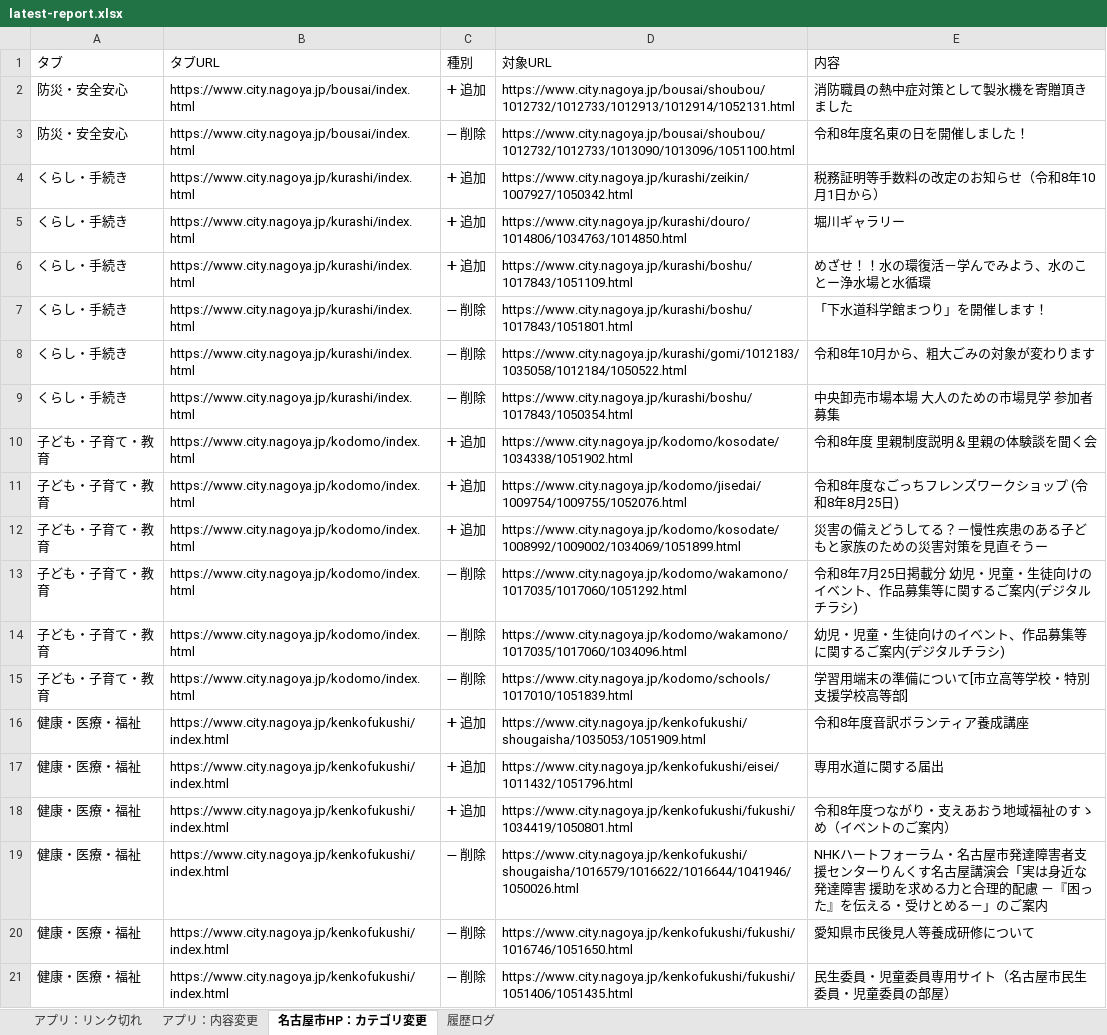
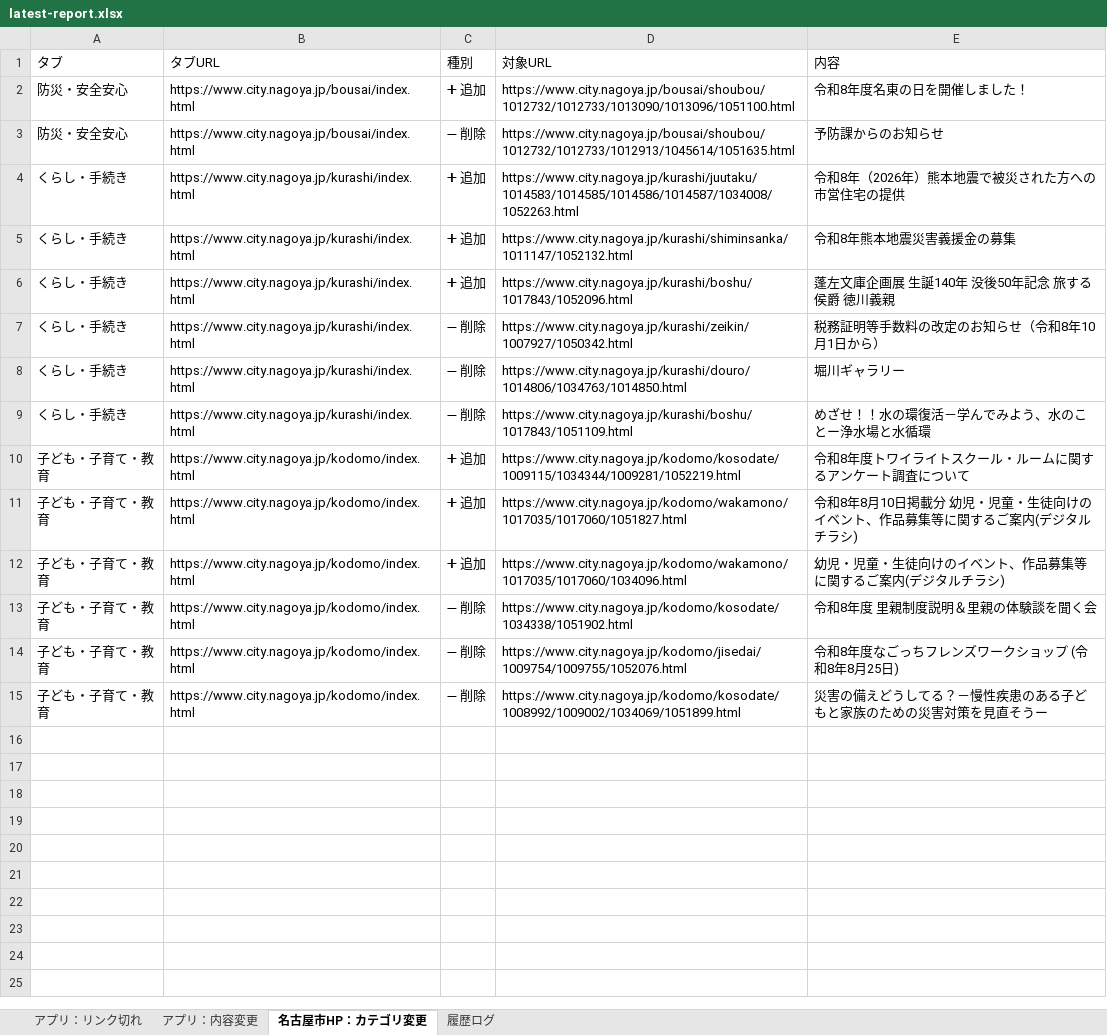
Before and after one commit to anishihara-prog/NagoyaApp, an Excel workbook: reports/latest-report.xlsx, sheet 名古屋市HP：カテゴリ変更, drawn as a sheet; values as stored, in another font and other column widths than the file's, no borders; the diff names each change by its address in the sheet, - before the commit and + after, or states it on an @@ line.

```diff
--- a/reports/latest-report.xlsx (sheet 名古屋市HP：カテゴリ変更)
+++ b/reports/latest-report.xlsx (sheet 名古屋市HP：カテゴリ変更)
-D2 (対象URL): https://www.city.nagoya.jp/bousai/shoubou/1012732/1012733/1012913/1012914/1052131.html
+D2 (対象URL): https://www.city.nagoya.jp/bousai/shoubou/1012732/1012733/1013090/1013096/1051100.html
-E2 (内容): 消防職員の熱中症対策として製氷機を寄贈頂きました
+E2 (内容): 令和8年度名東の日を開催しました！
-D3 (対象URL): https://www.city.nagoya.jp/bousai/shoubou/1012732/1012733/1013090/1013096/1051100.html
+D3 (対象URL): https://www.city.nagoya.jp/bousai/shoubou/1012732/1012733/1012913/1045614/1051635.html
-E3 (内容): 令和8年度名東の日を開催しました！
+E3 (内容): 予防課からのお知らせ
-D4 (対象URL): https://www.city.nagoya.jp/kurashi/zeikin/1007927/1050342.html
+D4 (対象URL): https://www.city.nagoya.jp/kurashi/juutaku/1014583/1014585/1014586/1014587/1034008/1052263.html
-E4 (内容): 税務証明等手数料の改定のお知らせ（令和8年10月1日から）
+E4 (内容): 令和8年（2026年）熊本地震で被災された方への市営住宅の提供
-D5 (対象URL): https://www.city.nagoya.jp/kurashi/douro/1014806/1034763/1014850.html
+D5 (対象URL): https://www.city.nagoya.jp/kurashi/shiminsanka/1011147/1052132.html
-E5 (内容): 堀川ギャラリー
+E5 (内容): 令和8年熊本地震災害義援金の募集
-D6 (対象URL): https://www.city.nagoya.jp/kurashi/boshu/1017843/1051109.html
+D6 (対象URL): https://www.city.nagoya.jp/kurashi/boshu/1017843/1052096.html
-E6 (内容): めざせ！！水の環復活－学んでみよう、水のことー浄水場と水循環
+E6 (内容): 蓬左文庫企画展 生誕140年 没後50年記念 旅する侯爵 徳川義親
-D7 (対象URL): https://www.city.nagoya.jp/kurashi/boshu/1017843/1051801.html
+D7 (対象URL): https://www.city.nagoya.jp/kurashi/zeikin/1007927/1050342.html
-E7 (内容): 「下水道科学館まつり」を開催します！
+E7 (内容): 税務証明等手数料の改定のお知らせ（令和8年10月1日から）
-D8 (対象URL): https://www.city.nagoya.jp/kurashi/gomi/1012183/1035058/1012184/1050522.html
+D8 (対象URL): https://www.city.nagoya.jp/kurashi/douro/1014806/1034763/1014850.html
-E8 (内容): 令和8年10月から、粗大ごみの対象が変わります
+E8 (内容): 堀川ギャラリー
-D9 (対象URL): https://www.city.nagoya.jp/kurashi/boshu/1017843/1050354.html
+D9 (対象URL): https://www.city.nagoya.jp/kurashi/boshu/1017843/1051109.html
-E9 (内容): 中央卸売市場本場 大人のための市場見学 参加者募集
+E9 (内容): めざせ！！水の環復活－学んでみよう、水のことー浄水場と水循環
-D10 (対象URL): https://www.city.nagoya.jp/kodomo/kosodate/1034338/1051902.html
+D10 (対象URL): https://www.city.nagoya.jp/kodomo/kosodate/1009115/1034344/1009281/1052219.html
-E10 (内容): 令和8年度 里親制度説明＆里親の体験談を聞く会
+E10 (内容): 令和8年度トワイライトスクール・ルームに関するアンケート調査について
-D11 (対象URL): https://www.city.nagoya.jp/kodomo/jisedai/1009754/1009755/1052076.html
+D11 (対象URL): https://www.city.nagoya.jp/kodomo/wakamono/1017035/1017060/1051827.html
-E11 (内容): 令和8年度なごっちフレンズワークショップ (令和8年8月25日)
+E11 (内容): 令和8年8月10日掲載分 幼児・児童・生徒向けのイベント、作品募集等に関するご案内(デジタルチラシ)
-D12 (対象URL): https://www.city.nagoya.jp/kodomo/kosodate/1008992/1009002/1034069/1051899.html
+D12 (対象URL): https://www.city.nagoya.jp/kodomo/wakamono/1017035/1017060/1034096.html
-E12 (内容): 災害の備えどうしてる？－慢性疾患のある子どもと家族のための災害対策を見直そうー
+E12 (内容): 幼児・児童・生徒向けのイベント、作品募集等に関するご案内(デジタルチラシ)
-D13 (対象URL): https://www.city.nagoya.jp/kodomo/wakamono/1017035/1017060/1051292.html
+D13 (対象URL): https://www.city.nagoya.jp/kodomo/kosodate/1034338/1051902.html
-E13 (内容): 令和8年7月25日掲載分 幼児・児童・生徒向けのイベント、作品募集等に関するご案内(デジタルチラシ)
+E13 (内容): 令和8年度 里親制度説明＆里親の体験談を聞く会
-D14 (対象URL): https://www.city.nagoya.jp/kodomo/wakamono/1017035/1017060/1034096.html
+D14 (対象URL): https://www.city.nagoya.jp/kodomo/jisedai/1009754/1009755/1052076.html
-E14 (内容): 幼児・児童・生徒向けのイベント、作品募集等に関するご案内(デジタルチラシ)
+E14 (内容): 令和8年度なごっちフレンズワークショップ (令和8年8月25日)
-D15 (対象URL): https://www.city.nagoya.jp/kodomo/schools/1017010/1051839.html
+D15 (対象URL): https://www.city.nagoya.jp/kodomo/kosodate/1008992/1009002/1034069/1051899.html
-E15 (内容): 学習用端末の準備について[市立高等学校・特別支援学校高等部]
+E15 (内容): 災害の備えどうしてる？－慢性疾患のある子どもと家族のための災害対策を見直そうー
-row 16: 健康・医療・福祉 | https://www.city.nagoya.jp/kenkofukushi/index.html | ➕ 追加 | https://www.city.nagoya.jp/kenkofukushi/shougaisha/1035053/1051909.html | 令和8年度音訳ボランティア養成講座
-row 17: 健康・医療・福祉 | https://www.city.nagoya.jp/kenkofukushi/index.html | ➕ 追加 | https://www.city.nagoya.jp/kenkofukushi/eisei/1011432/1051796.html | 専用水道に関する届出
-row 18: 健康・医療・福祉 | https://www.city.nagoya.jp/kenkofukushi/index.html | ➕ 追加 | https://www.city.nagoya.jp/kenkofukushi/fukushi/1034419/1050801.html | 令和8年度つながり・支えあおう地域福祉のすゝめ（イベントのご案内）
-row 19: 健康・医療・福祉 | https://www.city.nagoya.jp/kenkofukushi/index.html | ➖ 削除 | https://www.city.nagoya.jp/kenkofukushi/shougaisha/1016579/1016622/1016644/1041946/1050026.html | NHKハートフォーラム・名古屋市発達障害者支援センターりんくす名古屋講演会「実は身近な発達障害 援助を求める力と合理的配慮 －『困った』を伝える・受けとめる－」のご案内
-row 20: 健康・医療・福祉 | https://www.city.nagoya.jp/kenkofukushi/index.html | ➖ 削除 | https://www.city.nagoya.jp/kenkofukushi/fukushi/1016746/1051650.html | 愛知県市民後見人等養成研修について
-row 21: 健康・医療・福祉 | https://www.city.nagoya.jp/kenkofukushi/index.html | ➖ 削除 | https://www.city.nagoya.jp/kenkofukushi/fukushi/1051406/1051435.html | 民生委員・児童委員専用サイト（名古屋市民生委員・児童委員の部屋）
```
Also changed, not shown: sheet アプリ：リンク切れ, sheet 履歴ログ, sheet アプリ：内容変更, 2 other files.
